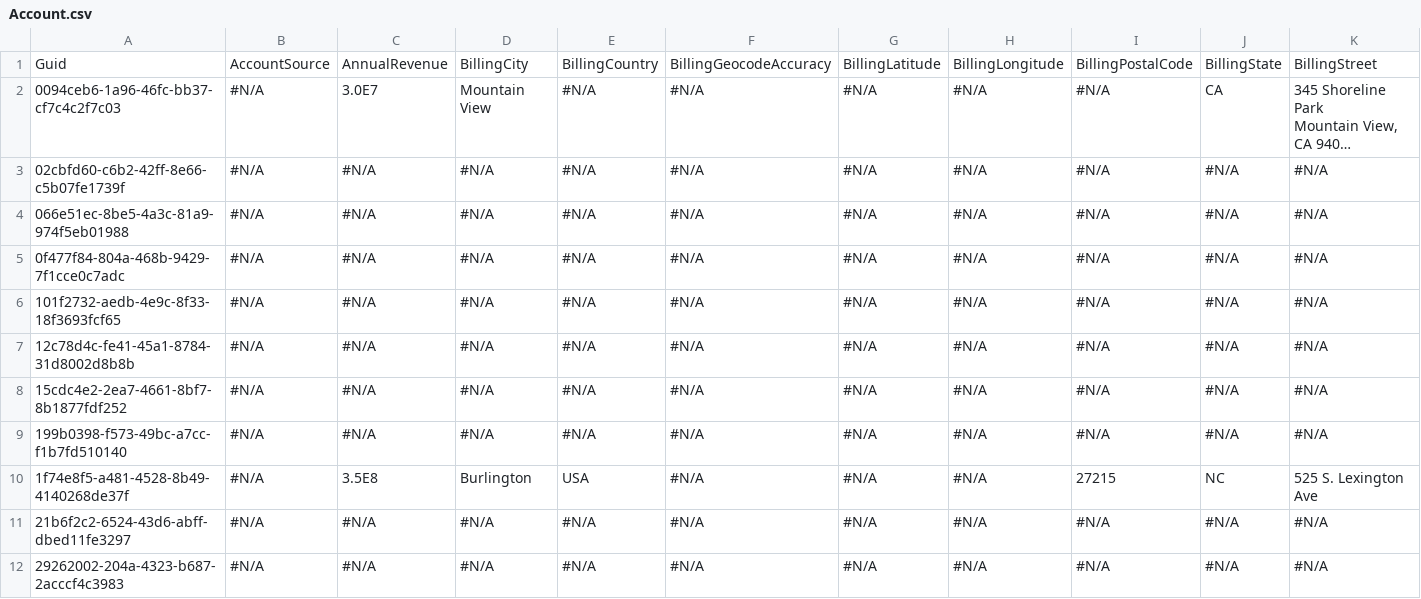
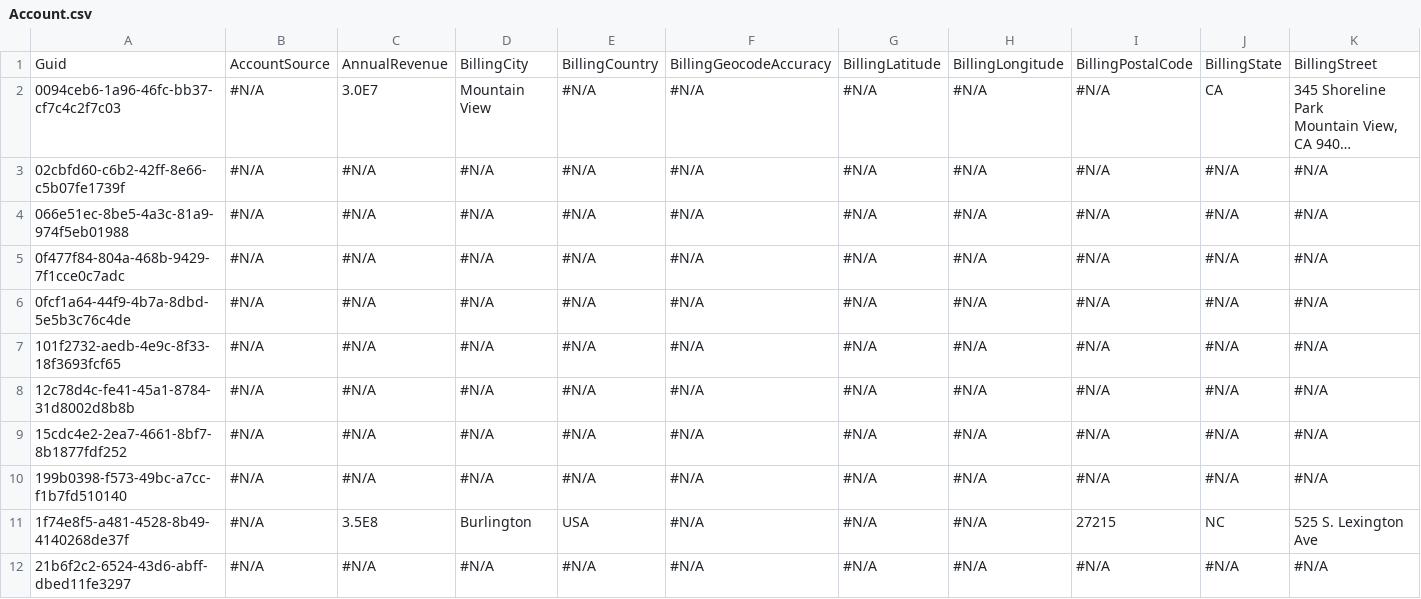
Before and after one commit to BhuvanaSaiNatti-Prodly/bsn-repo-public, a CSV file: Account.csv, drawn as a sheet; only a part is shown; the shorter side is filled out with more unchanged rows; long unchanged cells end in …; rows hold the shown columns only; the diff names each change by its address in the sheet, - before the commit and + after, or states it on an @@ line.

```diff
--- a/Account.csv
+++ b/Account.csv
+row 6: 0fcf1a64-44f9-4b7a-8dbd-5e5b3c76c4de | #N/A | #N/A | #N/A | #N/A | #N/A | #N/A | #N/A | #N/A | #N/A | #N/A
```
Also changed, not shown: Case.csv.
